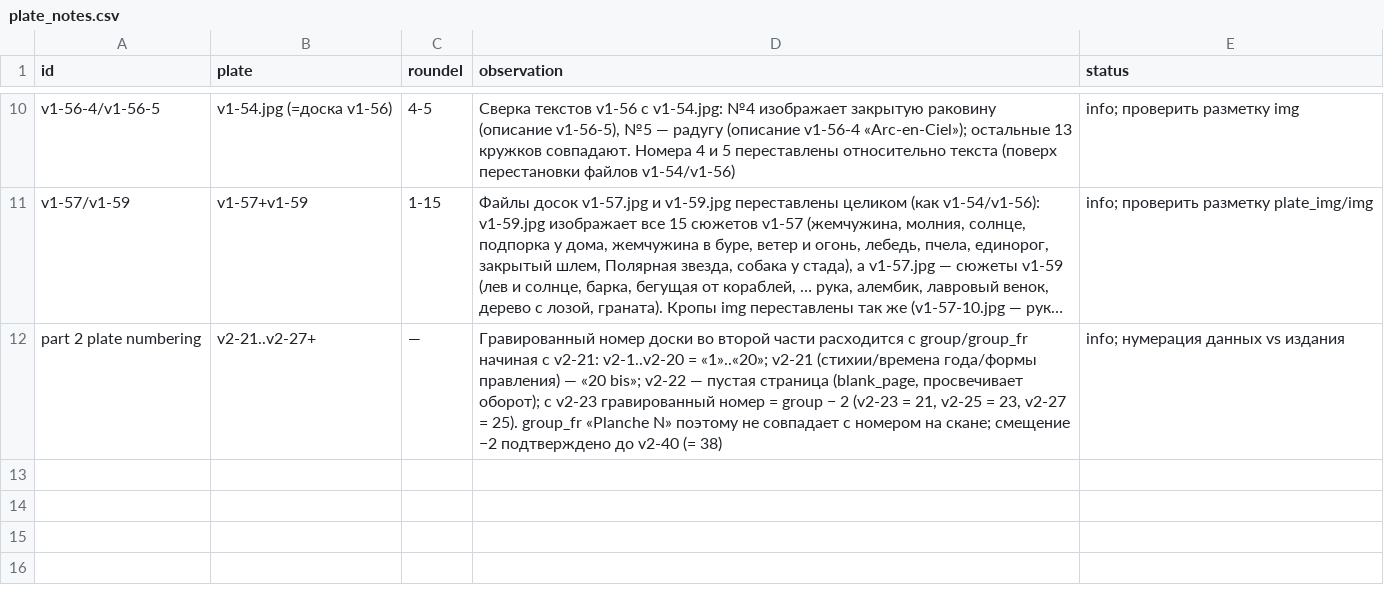
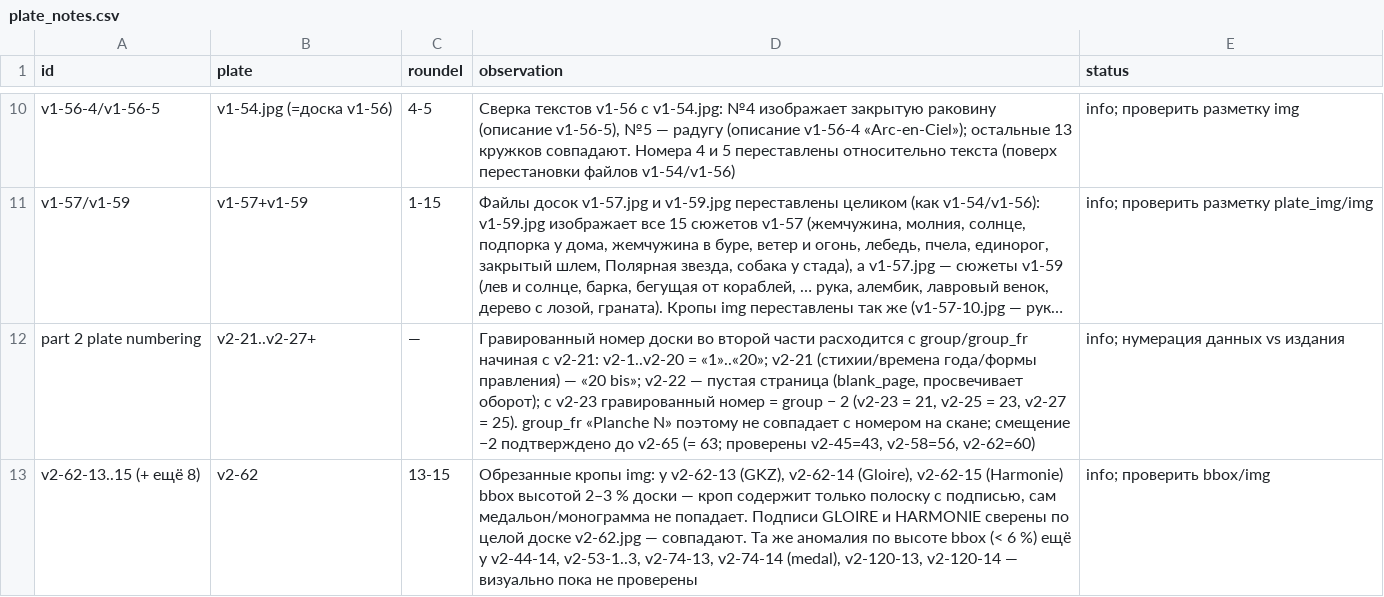
Before and after one commit to nfhours/library, a CSV file: _review/grok/verrien/plate_notes.csv, drawn as a sheet; only a part is shown, gaps mark what is left out; long unchanged cells end in …; the diff names each change by its address in the sheet, - before the commit and + after, or states it on an @@ line.

Commit message:
grok-review: verrien pass A part-2 medallions batch 4 (v2-42-14..v2-65-6); plate_notes short-bbox crops

```diff
--- a/_review/grok/verrien/plate_notes.csv
+++ b/_review/grok/verrien/plate_notes.csv
-D12 (observation): …подтверждено до v2-40 (= 38)
+D12 (observation): …подтверждено до v2-65 (= 63; проверены v2-45=43, v2-58=56, v2-62=60)
+row 13: v2-62-13..15 (+ ещё 8) | v2-62 | 13-15 | Обрезанные кропы img: у v2-62-13 (GKZ), v2-62-14 (Gloire), v2-62-15 (Harmonie) bbox высотой 2–3 % доски — кроп содержит только полоску с подписью, сам медальон/монограмма не попадает. Подписи GLOIRE и HARMONIE сверены по целой доске v2-62.jpg — совпадают. Та же аномалия по высоте bbox (< 6 %) ещё у v2-44-14, v2-53-1..3, v2-74-13, v2-74-14 (medal), v2-120-13, v2-120-14 — визуально пока не проверены | info; проверить bbox/img
```
Also changed, not shown: _review/grok/progress.csv, 20 other files.
